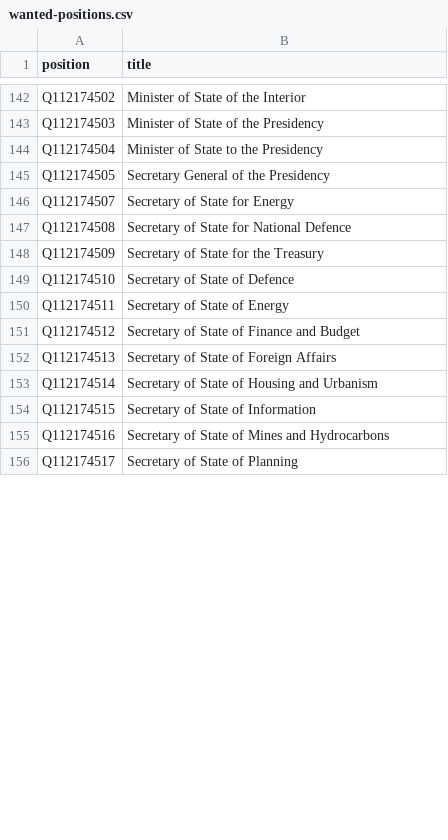
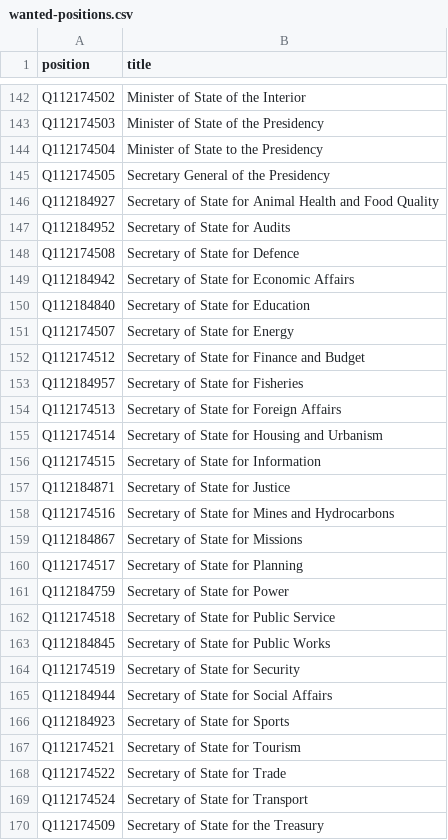
Before and after one commit to every-politician-scrapers/equatorial-guinea, a CSV file: wikidata/wanted-positions.csv, drawn as a sheet; only a part is shown, gaps mark what is left out; removed rows and columns are numbered as before the commit, all else as after; the diff covers the shown part only; the diff names each change by its address in the sheet, - before the commit and + after, or states it on an @@ line.

```diff
--- a/wikidata/wanted-positions.csv
+++ b/wikidata/wanted-positions.csv
+row 146: Q112184927 | Secretary of State for Animal Health and Food Quality
+row 147: Q112184952 | Secretary of State for Audits
+row 148: Q112174508 | Secretary of State for Defence
+row 149: Q112184942 | Secretary of State for Economic Affairs
+row 150: Q112184840 | Secretary of State for Education
-row 147: Q112174508 | Secretary of State for National Defence
+row 152: Q112174512 | Secretary of State for Finance and Budget
+row 153: Q112184957 | Secretary of State for Fisheries
+row 154: Q112174513 | Secretary of State for Foreign Affairs
+row 155: Q112174514 | Secretary of State for Housing and Urbanism
+row 156: Q112174515 | Secretary of State for Information
+row 157: Q112184871 | Secretary of State for Justice
+row 158: Q112174516 | Secretary of State for Mines and Hydrocarbons
+row 159: Q112184867 | Secretary of State for Missions
+row 160: Q112174517 | Secretary of State for Planning
+row 161: Q112184759 | Secretary of State for Power
+row 162: Q112174518 | Secretary of State for Public Service
+row 163: Q112184845 | Secretary of State for Public Works
+row 164: Q112174519 | Secretary of State for Security
+row 165: Q112184944 | Secretary of State for Social Affairs
+row 166: Q112184923 | Secretary of State for Sports
+row 167: Q112174521 | Secretary of State for Tourism
+row 168: Q112174522 | Secretary of State for Trade
+row 169: Q112174524 | Secretary of State for Transport
-row 149: Q112174510 | Secretary of State of Defence
-row 150: Q112174511 | Secretary of State of Energy
-row 151: Q112174512 | Secretary of State of Finance and Budget
-row 152: Q112174513 | Secretary of State of Foreign Affairs
-row 153: Q112174514 | Secretary of State of Housing and Urbanism
-row 154: Q112174515 | Secretary of State of Information
-row 155: Q112174516 | Secretary of State of Mines and Hydrocarbons
-row 156: Q112174517 | Secretary of State of Planning
```
Also changed, not shown: 5 removed rows and 2 edited cells elsewhere in this file, sources/official/wikidata.csv, 4 other files.
